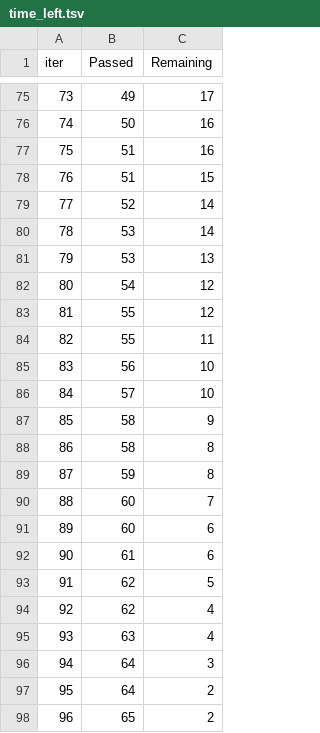
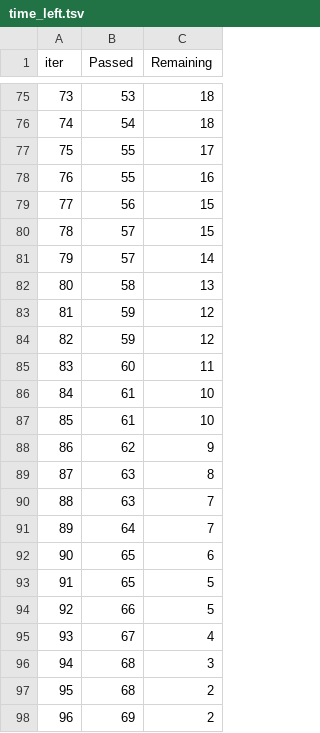
Before and after one commit to adarshadda/Student-Performance-Prediciton, a TSV file: catboost_info/time_left.tsv, drawn as a sheet; only a part is shown, gaps mark what is left out; the diff covers the shown part only.

```diff
--- a/catboost_info/time_left.tsv
+++ b/catboost_info/time_left.tsv
@@ -75,24 +75,24 @@ iter	Passed	Remaining
-73	49	17
-74	50	16
-75	51	16
-76	51	15
-77	52	14
-78	53	14
-79	53	13
-80	54	12
-81	55	12
-82	55	11
-83	56	10
-84	57	10
-85	58	9
-86	58	8
-87	59	8
-88	60	7
-89	60	6
-90	61	6
-91	62	5
-92	62	4
-93	63	4
-94	64	3
-95	64	2
-96	65	2
+73	53	18
+74	54	18
+75	55	17
+76	55	16
+77	56	15
+78	57	15
+79	57	14
+80	58	13
+81	59	12
+82	59	12
+83	60	11
+84	61	10
+85	61	10
+86	62	9
+87	63	8
+88	63	7
+89	64	7
+90	65	6
+91	65	5
+92	66	5
+93	67	4
+94	68	3
+95	68	2
+96	69	2
```
Also changed, not shown: 146 edited cells elsewhere in this file, 7 other files.
